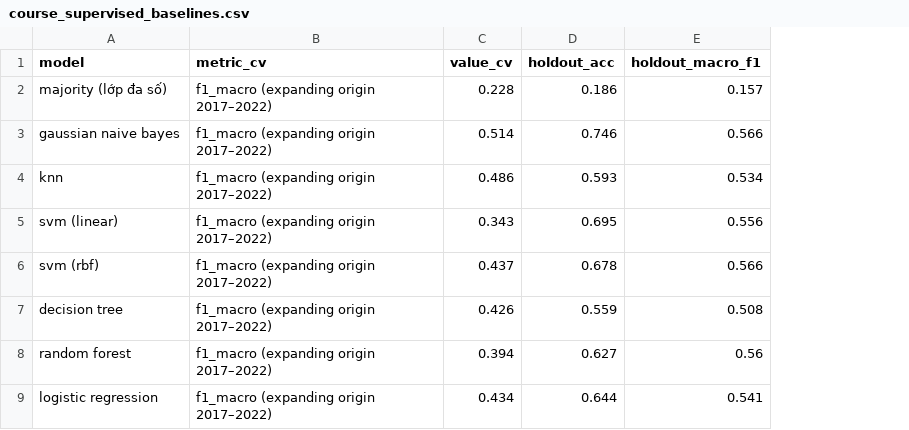
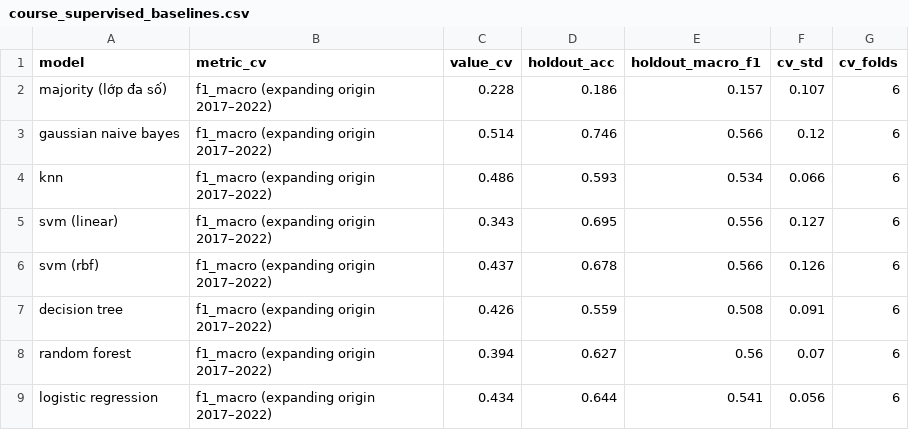
Before and after one commit to JasonTM17/Grid_Based_Sociology, a CSV file: results/course_supervised_baselines.csv, drawn as a sheet; the diff names each change by its address in the sheet, - before the commit and + after, or states it on an @@ line.

Commit message:
fix: report fold spread for the course classifiers and test fold ordering and artifact freshness (#39)

```diff
--- a/results/course_supervised_baselines.csv
+++ b/results/course_supervised_baselines.csv
+column F (cv_std), rows 2-9: 0.107 | 0.12 | 0.066 | 0.127 | 0.126 | 0.091 | 0.07 | 0.056
+column G (cv_folds), rows 2-9: all 6
```
Also changed, not shown: 3 other files.
